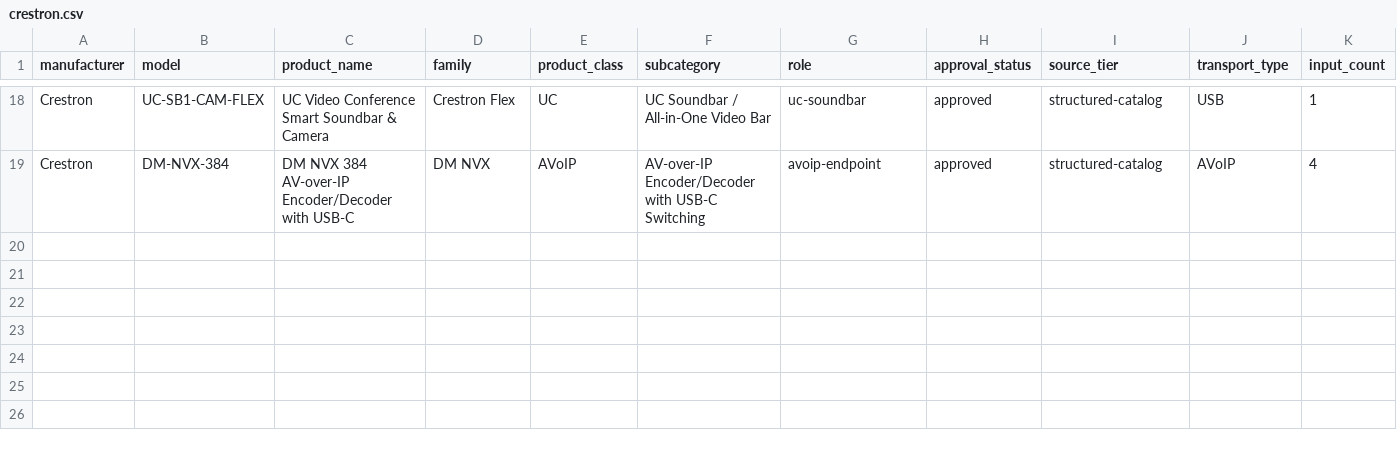
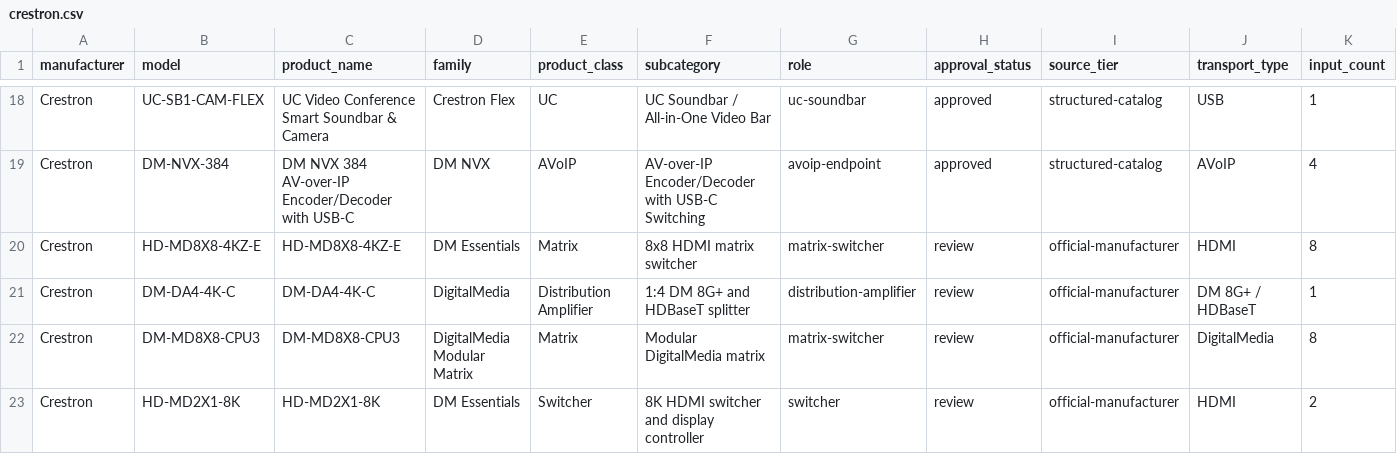
Before and after one commit to SteveTechApp/Wingman, a CSV file: data-sources/competitors/crestron.csv, drawn as a sheet; only a part is shown, gaps mark what is left out; rows hold the shown columns only; the diff names each change by its address in the sheet, - before the commit and + after, or states it on an @@ line.

```diff
--- a/data-sources/competitors/crestron.csv
+++ b/data-sources/competitors/crestron.csv
+row 20: Crestron | HD-MD8X8-4KZ-E | HD-MD8X8-4KZ-E | DM Essentials | Matrix | 8x8 HDMI matrix switcher | matrix-switcher | review | official-manufacturer | HDMI | 8
+row 21: Crestron | DM-DA4-4K-C | DM-DA4-4K-C | DigitalMedia | Distribution Amplifier | 1:4 DM 8G+ and HDBaseT splitter | distribution-amplifier | review | official-manufacturer | DM 8G+ / HDBaseT | 1
+row 22: Crestron | DM-MD8X8-CPU3 | DM-MD8X8-CPU3 | DigitalMedia Modular Matrix | Matrix | Modular DigitalMedia matrix | matrix-switcher | review | official-manufacturer | DigitalMedia | 8
+row 23: Crestron | HD-MD2X1-8K | HD-MD2X1-8K | DM Essentials | Switcher | 8K HDMI switcher and display controller | switcher | review | official-manufacturer | HDMI | 2
```
Also changed, not shown: data-sources/competitors/blustream.csv, data-sources/competitors/extron.csv, 26 other files.
